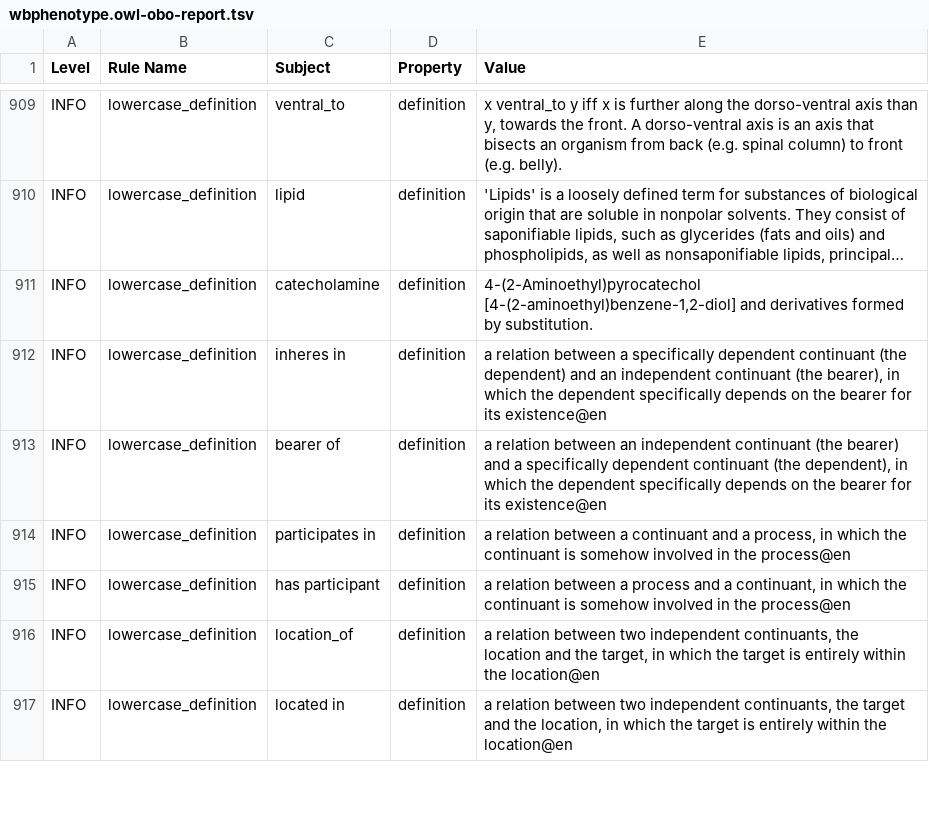
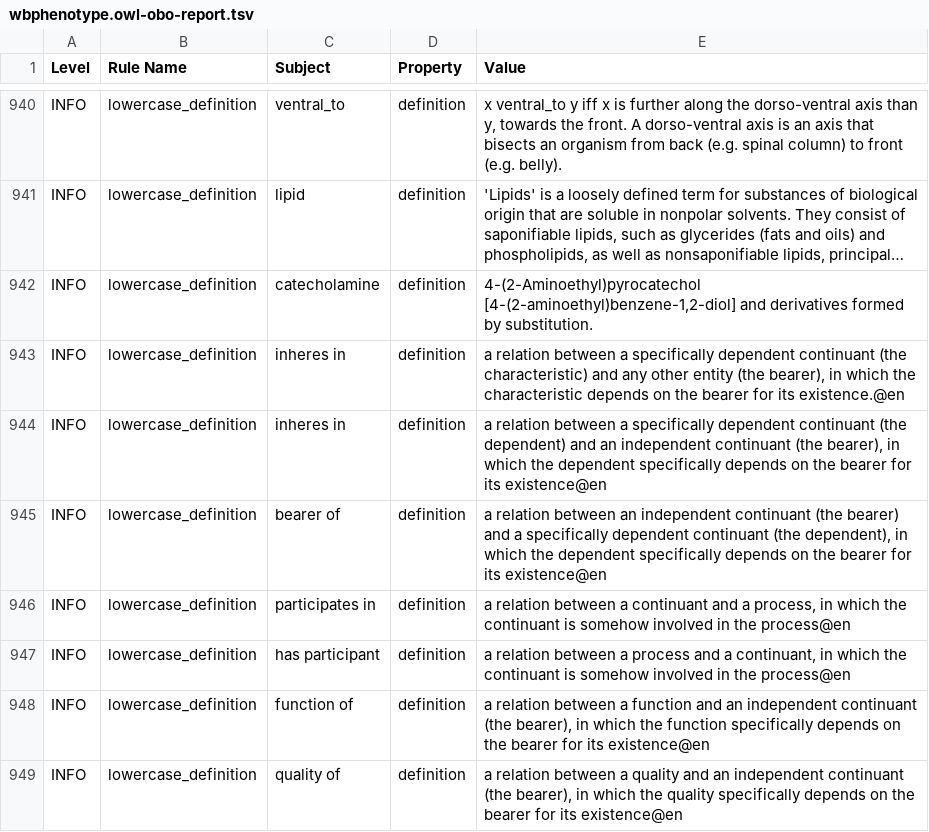
Before and after one commit to obophenotype/c-elegans-phenotype-ontology, a TSV file: src/ontology/reports/wbphenotype.owl-obo-report.tsv, drawn as a sheet; only a part is shown, gaps mark what is left out; the shorter side is filled out with more unchanged rows; long unchanged cells end in …; the diff covers the shown part only; the diff names each change by its address in the sheet, - before the commit and + after, or states it on an @@ line.

```diff
--- a/src/ontology/reports/wbphenotype.owl-obo-report.tsv
+++ b/src/ontology/reports/wbphenotype.owl-obo-report.tsv
+row 943: INFO | lowercase_definition | inheres in | definition | a relation between a specifically dependent continuant (the characteristic) and any other entity (the bearer), in which the characteristic depends on the bearer for its existence.@en
+row 948: INFO | lowercase_definition | function of | definition | a relation between a function and an independent continuant (the bearer), in which the function specifically depends on the bearer for its existence@en
+row 949: INFO | lowercase_definition | quality of | definition | a relation between a quality and an independent continuant (the bearer), in which the quality specifically depends on the bearer for its existence@en
```
Also changed, not shown: 39 added rows and 1 removed row elsewhere in this file, src/ontology/reports/wbphenotype.obo-obo-report.tsv, 51 other files.
